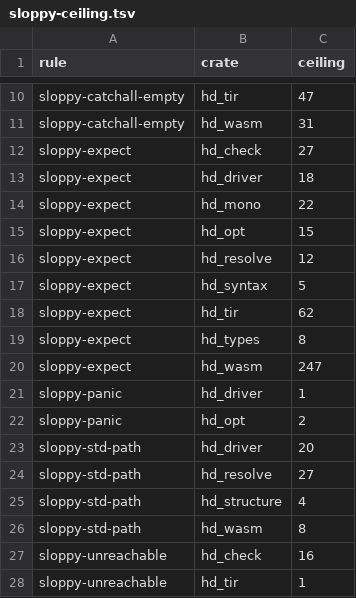
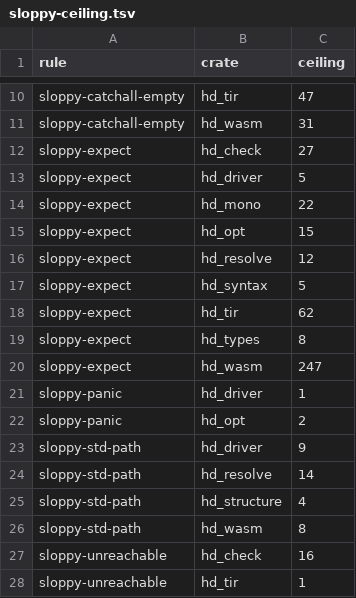
Before and after one commit to HerringtonDarkholme/hd-lang, a TSV file: scripts/sloppy-ceiling.tsv, drawn as a sheet; only a part is shown, gaps mark what is left out.

```diff
--- a/scripts/sloppy-ceiling.tsv
+++ b/scripts/sloppy-ceiling.tsv
@@ -12,3 +12,3 @@ sloppy-catchall-empty	hd_wasm	31
 sloppy-expect	hd_check	27
-sloppy-expect	hd_driver	18
+sloppy-expect	hd_driver	5
 sloppy-expect	hd_mono	22
@@ -22,4 +22,4 @@ sloppy-panic	hd_driver	1
 sloppy-panic	hd_opt	2
-sloppy-std-path	hd_driver	20
-sloppy-std-path	hd_resolve	27
+sloppy-std-path	hd_driver	9
+sloppy-std-path	hd_resolve	14
 sloppy-std-path	hd_structure	4
```
Also changed, not shown: 7 other files.
